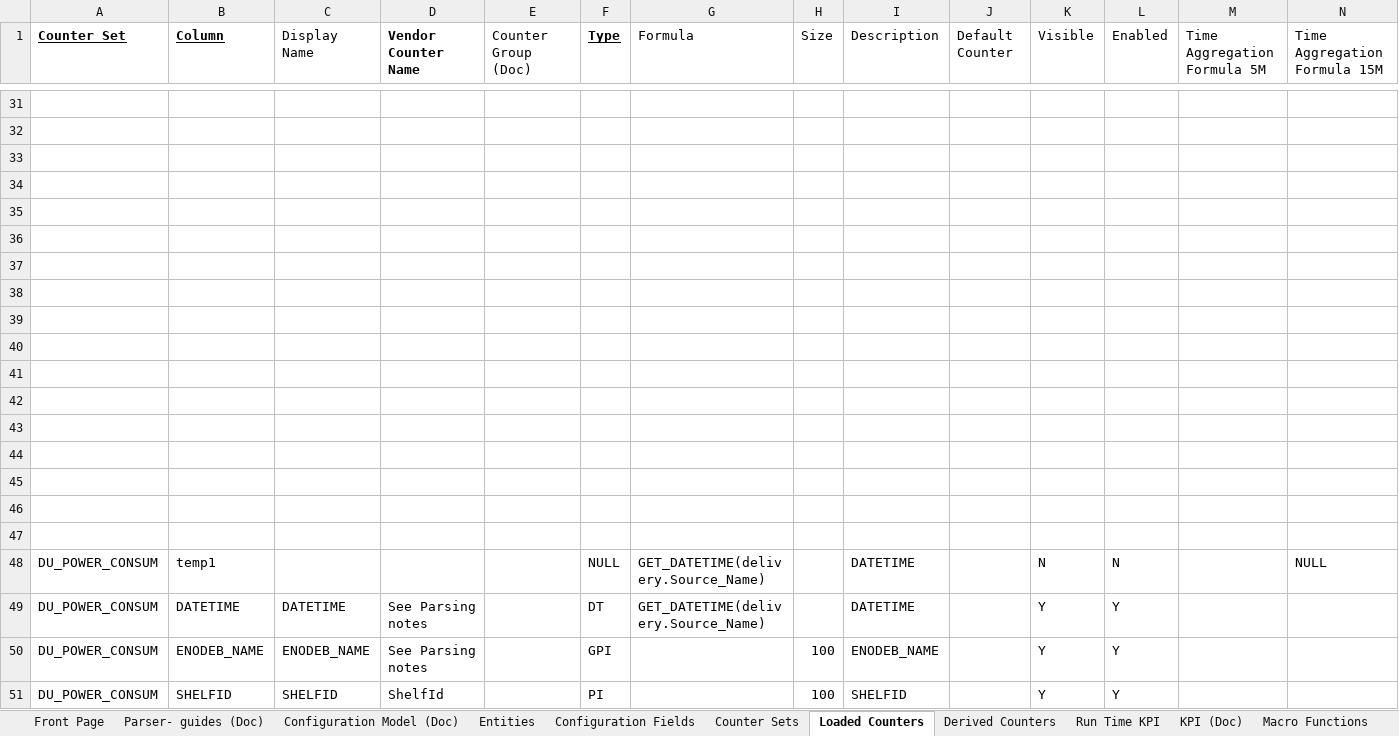
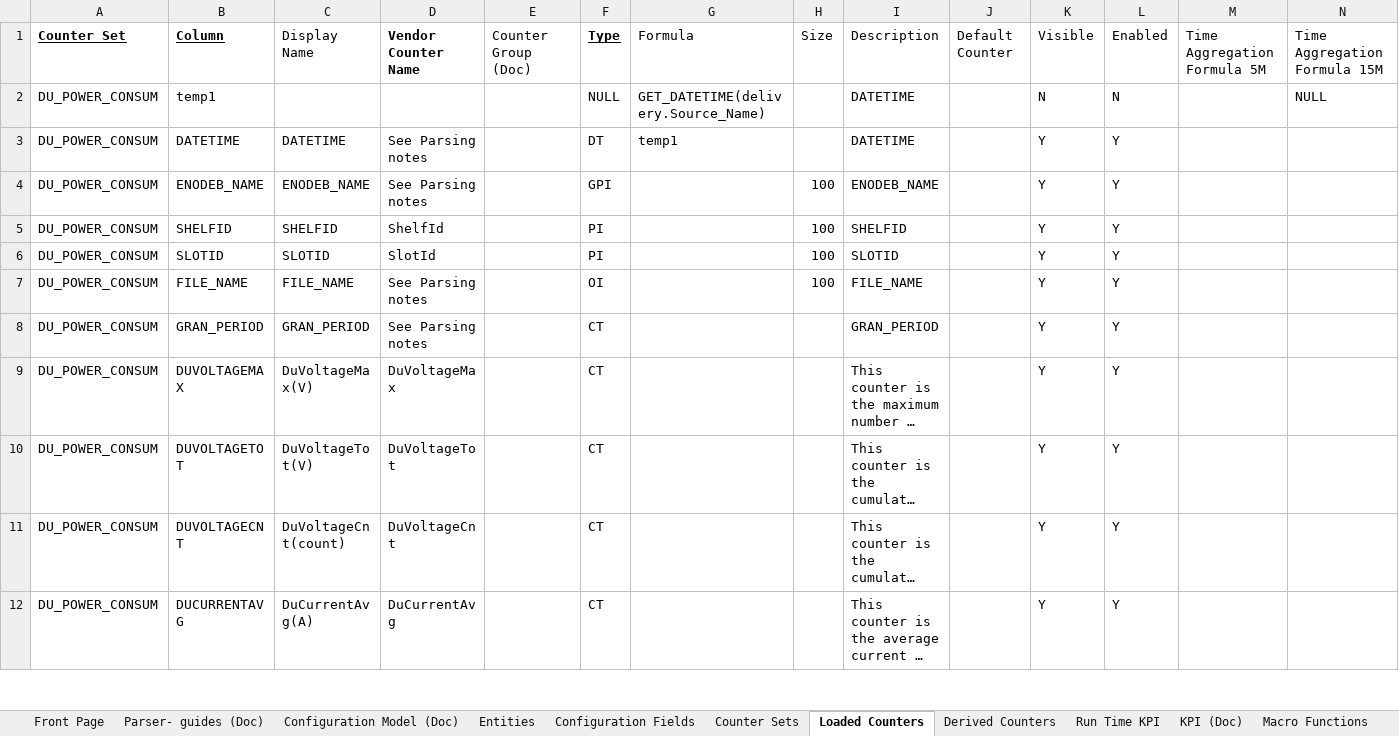
Before and after one commit to xneyder/hld2oitv10, an Excel workbook: SAMSUNG_EUTRAN_EZPM.xlsx, sheet Loaded Counters, drawn as a sheet; only a part is shown, gaps mark what is left out; the shorter side is filled out with more unchanged rows; long unchanged cells end in …; values as stored, in another font and other column widths than the file's, no borders; conditional formats not drawn; removed rows and columns are numbered as before the commit, all else as after; rows hold the shown columns only; the diff covers the shown part only; the diff names each change by its address in the sheet, - before the commit and + after, or states it on an @@ line.

```diff
--- a/SAMSUNG_EUTRAN_EZPM.xlsx (sheet Loaded Counters)
+++ b/SAMSUNG_EUTRAN_EZPM.xlsx (sheet Loaded Counters)
-row 31: (empty)
-row 32: (empty)
-row 33: (empty)
-row 34: (empty)
-row 35: (empty)
-row 36: (empty)
-row 37: (empty)
-row 38: (empty)
-row 39: (empty)
-row 40: (empty)
-row 41: (empty)
-row 42: (empty)
-row 43: (empty)
-row 44: (empty)
-row 45: (empty)
-row 46: (empty)
-row 47: (empty)
-G3 (Formula): GET_DATETIME(delivery.Source_Name)
+G3 (Formula): temp1
```
Also changed, not shown: 29 removed rows and 291 edited cells elsewhere in this sheet, sheet Configuration Fields, sheet Configuration Model (Doc), sheet Counter Sets, sheet Entities, charts or pictures, template/EASY_PM_TEMPLATE_HELIX10.xlsx, 4 other files.
